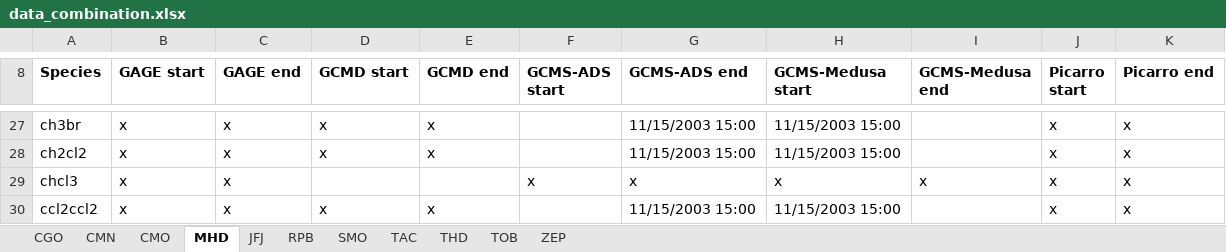
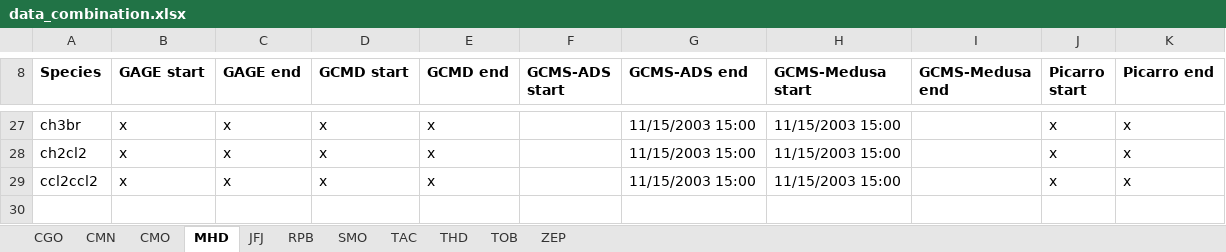
Before and after one commit to mrghg/agage-archive, an Excel workbook: data/agage/data_combination.xlsx, sheet MHD, drawn as a sheet; only a part is shown, gaps mark what is left out; values as stored, in another font and other column widths than the file's, no borders; the diff names each change by its address in the sheet, - before the commit and + after, or states it on an @@ line.

```diff
--- a/data/agage/data_combination.xlsx (sheet MHD)
+++ b/data/agage/data_combination.xlsx (sheet MHD)
-row 29: chcl3 | x | x |  |  | x | x | x | x | x | x
```
Also changed, not shown: sheet THD, sheet CGO, sheet CMO, sheet TAC, data/agage/data_release_schedule.xlsx.
